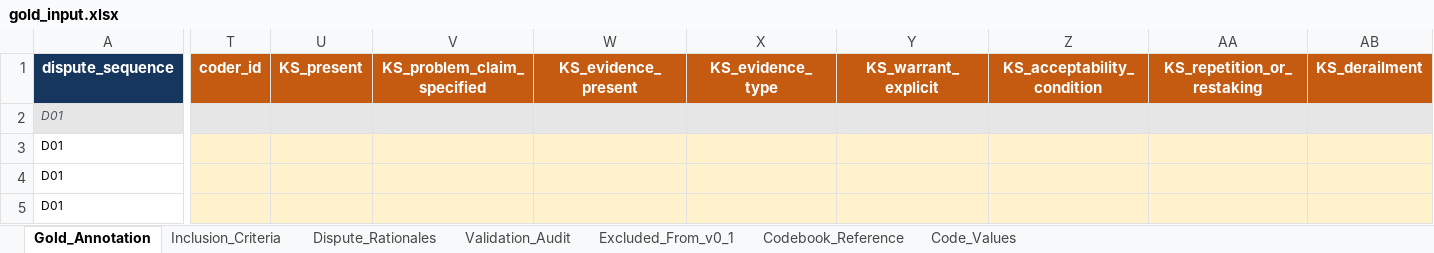
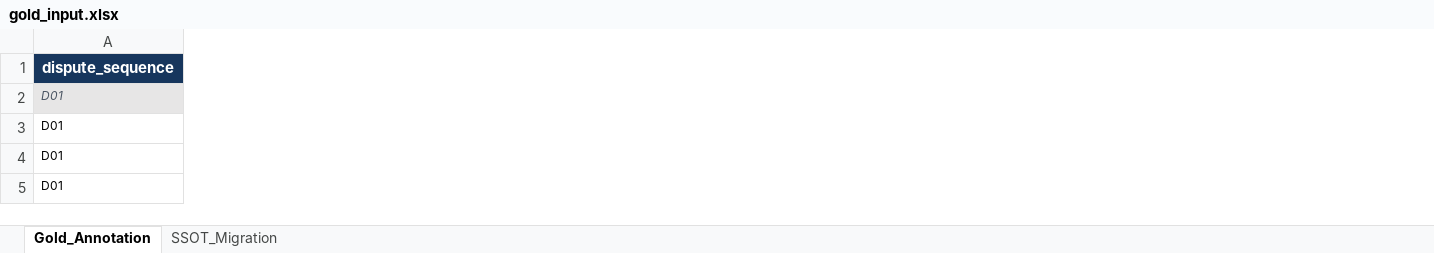
Before and after one commit to LeoPAllen/wikidisputes-human-annotation-tool, an Excel workbook: data/source/gold_input.xlsx, sheet Gold_Annotation, drawn as a sheet; only a part is shown, gaps mark what is left out; values as stored, in another font and other column widths than the file's, no borders; table styles not drawn; removed rows and columns are numbered as before the commit, all else as after; the diff covers the shown part only; the diff names each change by its address in the sheet, - before the commit and + after, or states it on an @@ line.

Commit message:
fix: allow flexible annotation sources

```diff
--- a/data/source/gold_input.xlsx (sheet Gold_Annotation)
+++ b/data/source/gold_input.xlsx (sheet Gold_Annotation)
-sheet tab: Inclusion_Criteria
+sheet tab: SSOT_Migration
-sheet tab: Dispute_Rationales
-sheet tab: Validation_Audit
-sheet tab: Excluded_From_v0_1
-sheet tab: Codebook_Reference
-sheet tab: Code_Values
-column T (coder_id), empty
-column U (KS_present), empty
-column V (KS_problem_claim_specified), empty
-column W (KS_evidence_present), empty
-column X (KS_evidence_type), empty
-column Y (KS_warrant_explicit), empty
-column Z (KS_acceptability_condition), empty
-column AA (KS_repetition_or_restaking), empty
-column AB (KS_derailment), empty
```
Also changed, not shown: 2 added columns, 19 removed columns and 471 edited cells elsewhere in this sheet, sheet SSOT_Migration, 14 other files.
